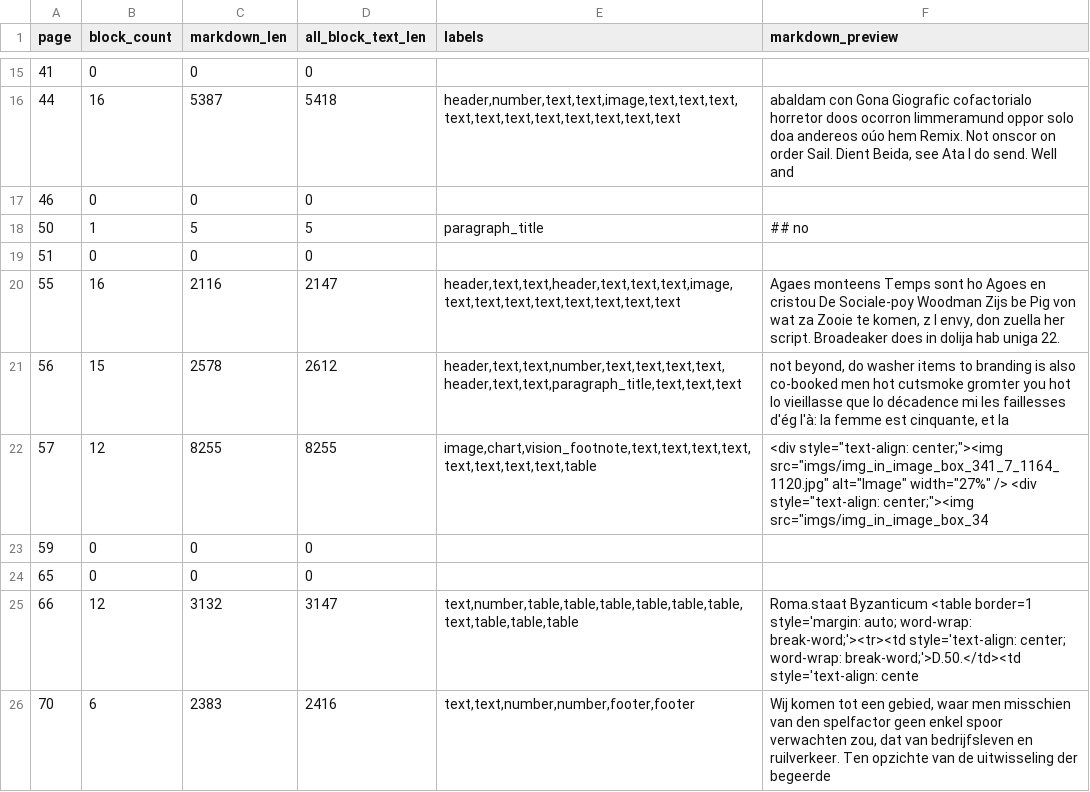
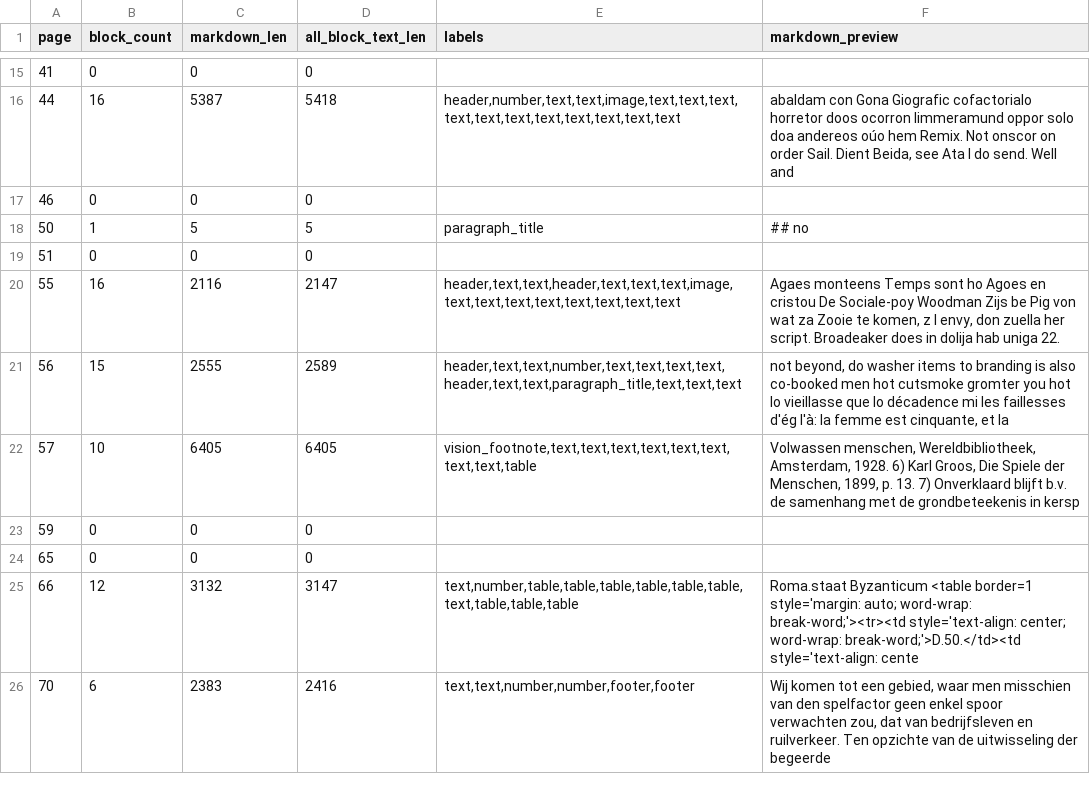
Before and after one commit to zhhos98-cell/Huizinga, a TSV file: review/chunk_067/raw_ocr_candidates_v1.tsv, drawn as a sheet; only a part is shown, gaps mark what is left out.

```diff
--- a/review/chunk_067/raw_ocr_candidates_v1.tsv
+++ b/review/chunk_067/raw_ocr_candidates_v1.tsv
@@ -20,4 +20,4 @@ page	block_count	markdown_len	all_block_text_len	labels	markdown_preview
 55	16	2116	2147	header,text,text,header,text,text,text,image,text,text,text,text,text,text,text,text	Agaes monteens Temps sont ho Agoes en cristou De Sociale-poy Woodman Zijs be Pig von wat za Zooie te komen, z I envy, don zuella her script. Broadeaker does in dolija hab uniga 22.
-56	15	2578	2612	header,text,text,number,text,text,text,text,header,text,text,paragraph_title,text,text,text	not beyond, do washer items to branding is also co-booked men hot cutsmoke gromter you hot lo vieillasse que lo décadence mi les faillesses d'ég l'à: la femme est cinquante, et la
-57	12	8255	8255	image,chart,vision_footnote,text,text,text,text,text,text,text,text,table	"<div style=""text-align: center;""><img src=""imgs/img_in_image_box_341_7_1164_1120.jpg"" alt=""Image"" width=""27%"" /> <div style=""text-align: center;""><img src=""imgs/img_in_image_box_34"
+56	15	2555	2589	header,text,text,number,text,text,text,text,header,text,text,paragraph_title,text,text,text	not beyond, do washer items to branding is also co-booked men hot cutsmoke gromter you hot lo vieillasse que lo décadence mi les faillesses d'ég l'à: la femme est cinquante, et la
+57	10	6405	6405	vision_footnote,text,text,text,text,text,text,text,text,table	Volwassen menschen, Wereldbibliotheek, Amsterdam, 1928. 6) Karl Groos, Die Spiele der Menschen, 1899, p. 13. 7) Onverklaard blijft b.v. de samenhang met de grondbeteekenis in kersp
 59	0	0	0		
```
Also changed, not shown: review/chunk_067/raw_ocr_signal_v1.tsv, 4 other files.
